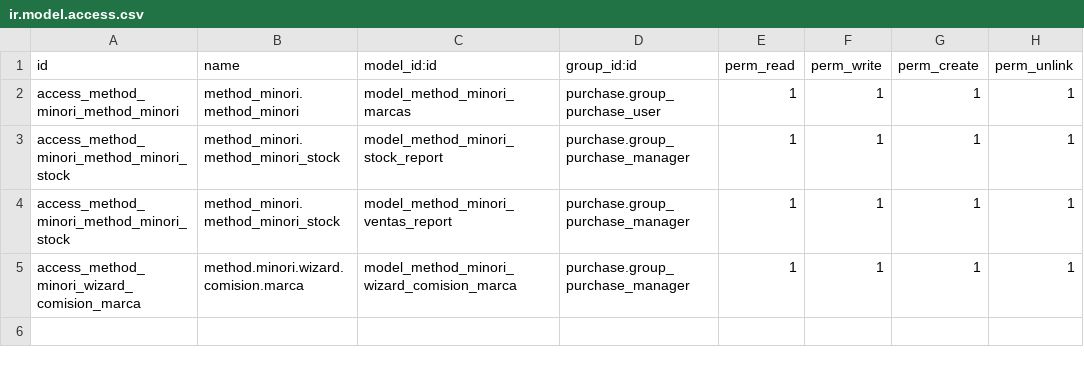
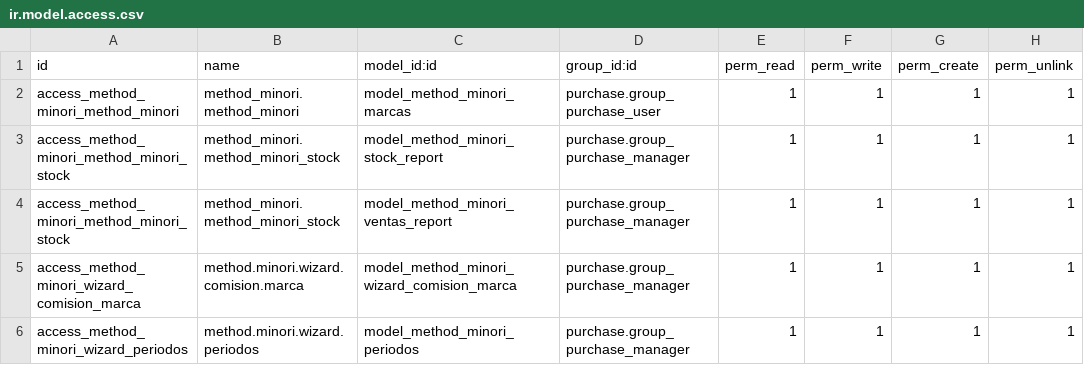
Before and after one commit to Cesar250101/method_minori, a CSV file: security/ir.model.access.csv, drawn as a sheet; the diff names each change by its address in the sheet, - before the commit and + after, or states it on an @@ line.

```diff
--- a/security/ir.model.access.csv
+++ b/security/ir.model.access.csv
+row 6: access_method_minori_wizard_periodos | method.minori.wizard.periodos | model_method_minori_periodos | purchase.group_purchase_manager | 1 | 1 | 1 | 1
```
Also changed, not shown: 5 other files.
